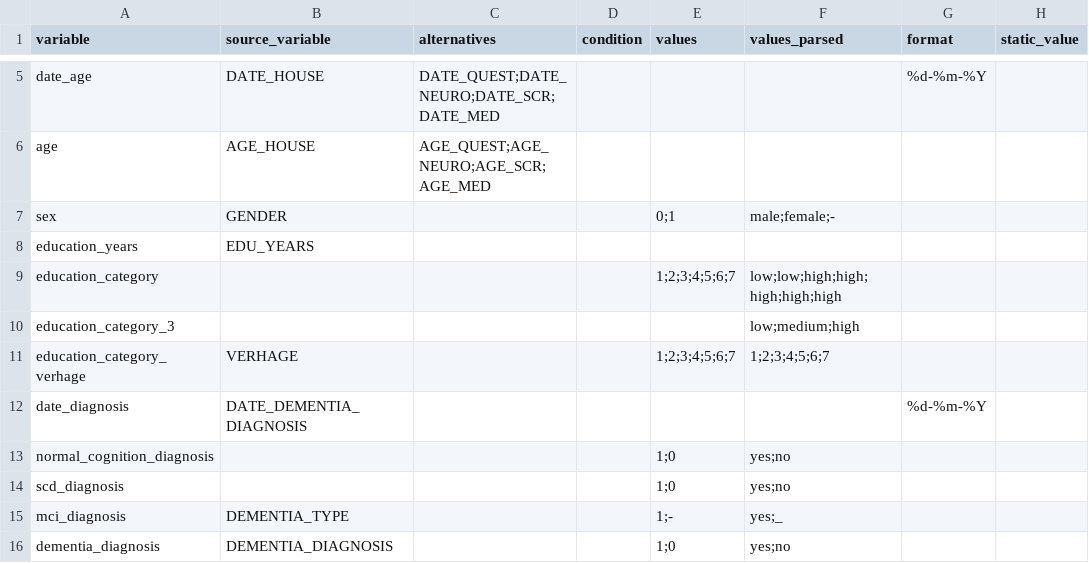
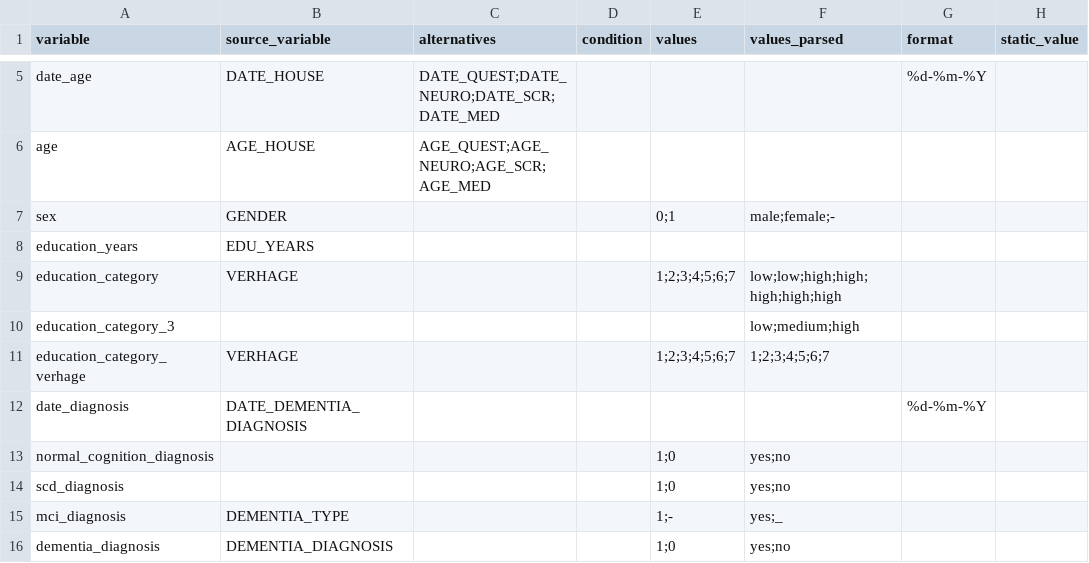
Before and after one commit to MaastrichtU-CDS/omop-converter, a CSV file: ncdc_mappings/emif_twins/source_mapping.csv, drawn as a sheet; only a part is shown, gaps mark what is left out; the diff names each change by its address in the sheet, - before the commit and + after, or states it on an @@ line.

```diff
--- a/ncdc_mappings/emif_twins/source_mapping.csv
+++ b/ncdc_mappings/emif_twins/source_mapping.csv
-B9 (source_variable): (empty)
+B9 (source_variable): VERHAGE
```
Also changed, not shown: ncdc_mappings/emc/source_mapping.csv, ncdc_mappings/emif_90/source_mapping.csv.
